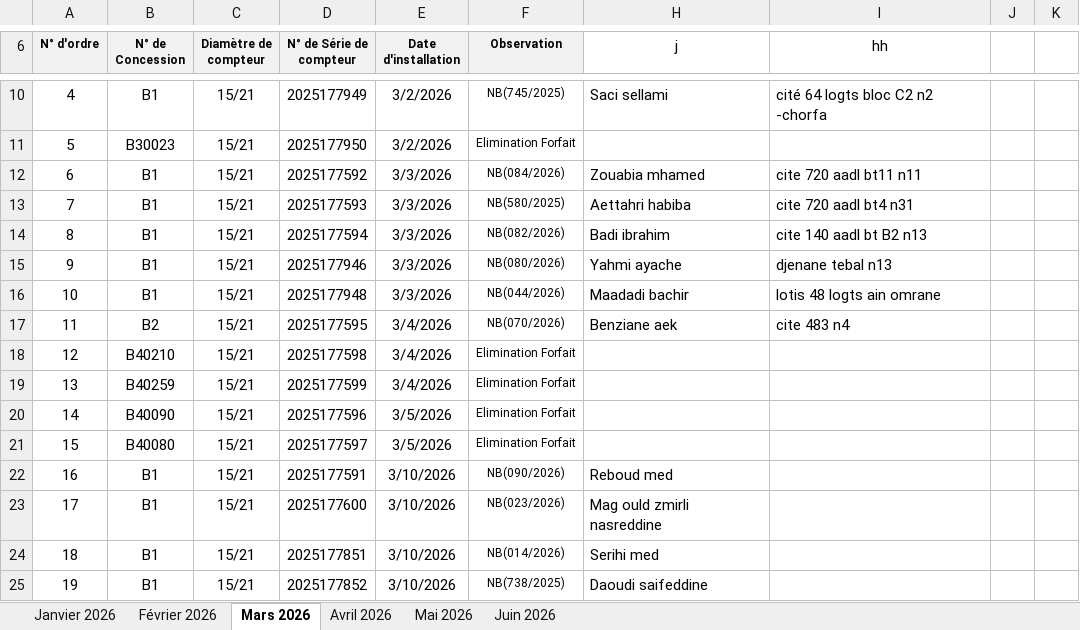
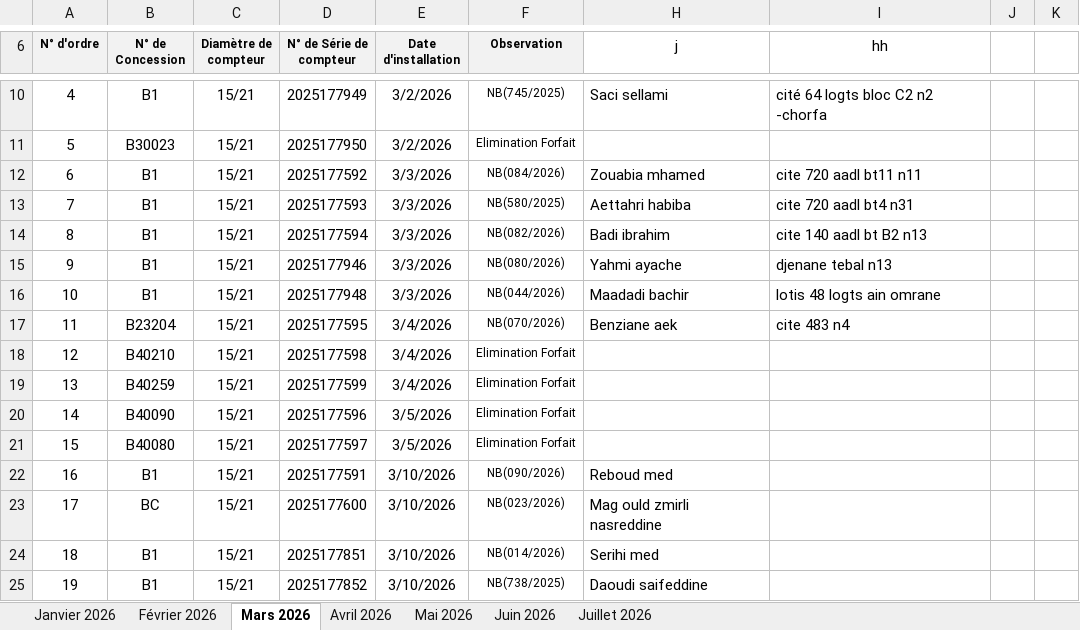
Before and after one commit to Lounnaci-gi/pose_compteur, an Excel workbook: Gestion Stock 2026/Gestion de Stock Berrouaghia/Suivie pose Compteur 2026.xlsx, sheet Mars 2026, drawn as a sheet; only a part is shown, gaps mark what is left out; values as stored, in another font and other column widths than the file's, no borders; charts and pictures not drawn; the diff names each change by its address in the sheet, - before the commit and + after, or states it on an @@ line.

```diff
--- a/Gestion Stock 2026/Gestion de Stock Berrouaghia/Suivie pose Compteur 2026.xlsx (sheet Mars 2026)
+++ b/Gestion Stock 2026/Gestion de Stock Berrouaghia/Suivie pose Compteur 2026.xlsx (sheet Mars 2026)
+sheet tab: Juillet 2026
-B17 (N° de Concession): B2
+B17 (N° de Concession): B23204
-B23 (N° de Concession): B1
+B23 (N° de Concession): BC
```
Also changed, not shown: sheet Juin 2026, sheet Mai 2026, sheet Janvier 2026, charts or pictures, Gestion Stock 2026/Gestion de Stock Berrouaghia/Fiche de Stock 2026.xlsx, Gestion Stock 2026/Gestion de Stock Ouled Dheid/Fiche de Stock Ouled Dheid 2026.xlsx, 11 other files.
